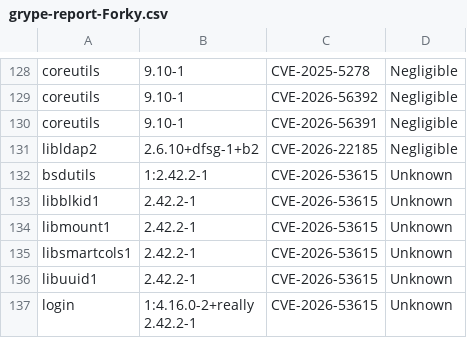
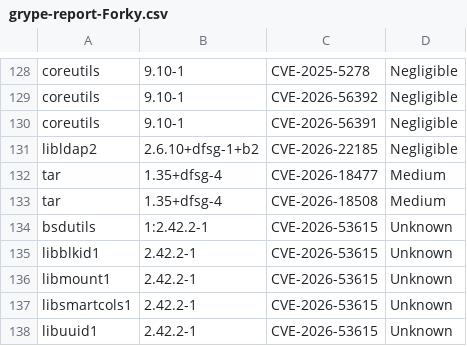
Before and after one commit to AnchorLayer/docker-baseimage-debian, a CSV file: vuln-reports-Forky/grype-report-Forky.csv, drawn as a sheet; only a part is shown, gaps mark what is left out; the shorter side is filled out with more unchanged rows.

```diff
--- a/vuln-reports-Forky/grype-report-Forky.csv
+++ b/vuln-reports-Forky/grype-report-Forky.csv
@@ -131,2 +131,4 @@
 "libldap2","2.6.10+dfsg-1+b2","CVE-2026-22185","Negligible"
+"tar","1.35+dfsg-4","CVE-2026-18477","Medium"
+"tar","1.35+dfsg-4","CVE-2026-18508","Medium"
 "bsdutils","1:2.42.2-1","CVE-2026-53615","Unknown"
```
Also changed, not shown: 6 other files.
